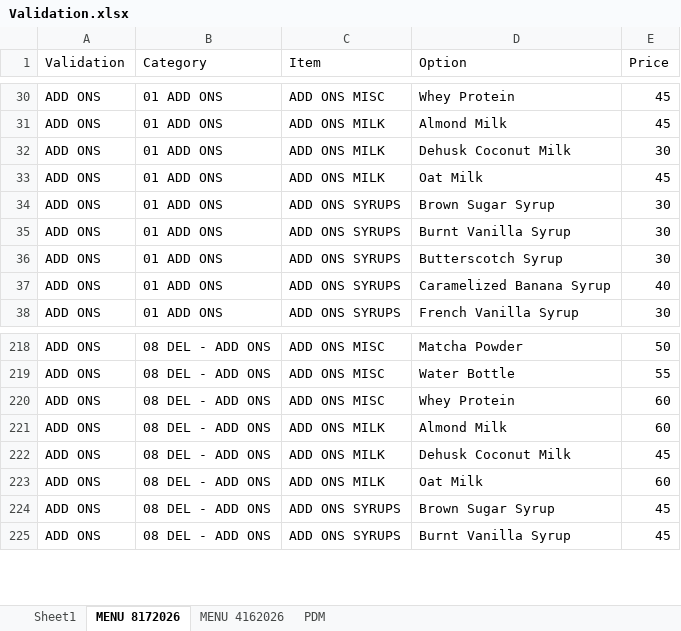
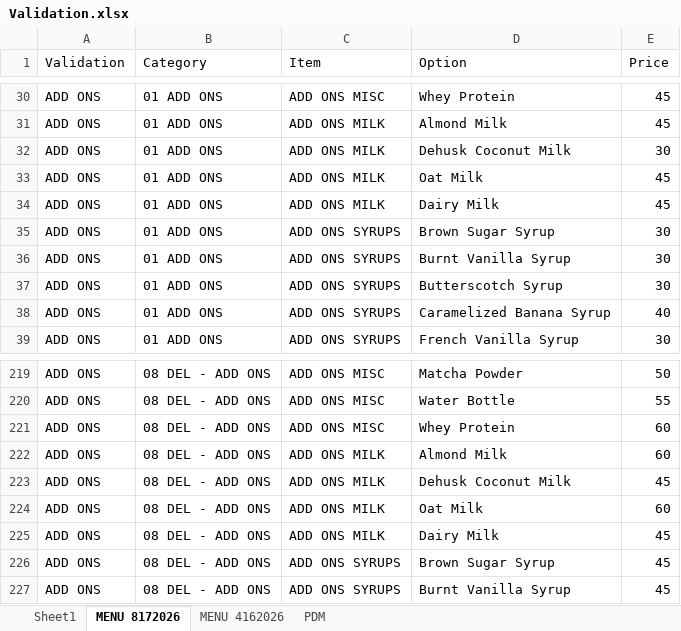
Before and after one commit to Khyle1o1/daily-coffee-ledger, an Excel workbook: public/Validation.xlsx, sheet MENU 8172026, drawn as a sheet; only a part is shown, gaps mark what is left out; values as stored, in another font and other column widths than the file's, no borders; the diff names each change by its address in the sheet, - before the commit and + after, or states it on an @@ line.

Commit message:
feat: enhance item key handling and validation in reports
- Added checks to skip processing for rows without valid item keys in `compute.ts`, `computeHQSyncPack.ts`, `computeTop5ByChannel.ts`, and related files, improving data integrity in report computations.
- Introduced a new utility function `isAddOnBucketProductName` to identify non-sellable add-on bucket labels, ensuring that only valid product options are considered in item key resolution.
- Updated the `itemKey` function to return the appropriate option for add-on buckets, enhancing the accuracy of product mappings.
- Added tests to validate the new behavior for item key resolution and ensure correct handling of add-on products.

These changes improve the reliability of report generation by ensuring that only valid items are processed, thus enhancing overall data quality.

```diff
--- a/public/Validation.xlsx (sheet MENU 8172026)
+++ b/public/Validation.xlsx (sheet MENU 8172026)
+row 34: ADD ONS | 01 ADD ONS | ADD ONS MILK | Dairy Milk | 45
+row 225: ADD ONS | 08 DEL - ADD ONS | ADD ONS MILK | Dairy Milk | 45
```
Also changed, not shown: 6 other files.
